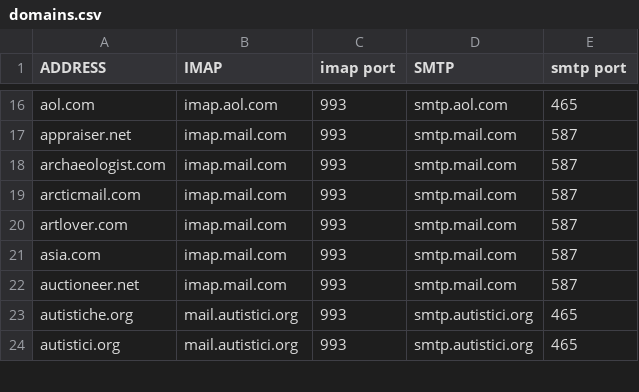
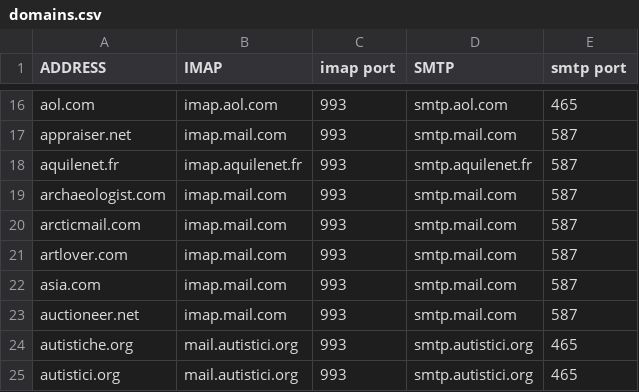
Before and after one commit to archive-of-deleted-repositories/jamesob__mutt-wizard, a CSV file: share/domains.csv, drawn as a sheet; only a part is shown, gaps mark what is left out.

Commit message:
aquilenet.fr added to domain.csv (#386)
Co-authored-by: pizzacoca <pizzacoca@canape>

```diff
--- a/share/domains.csv
+++ b/share/domains.csv
@@ -17,2 +17,3 @@ aol.com,imap.aol.com,993,smtp.aol.com,465
 appraiser.net,imap.mail.com,993,smtp.mail.com,587
+aquilenet.fr,imap.aquilenet.fr,993,smtp.aquilenet.fr,587
 archaeologist.com,imap.mail.com,993,smtp.mail.com,587
```
